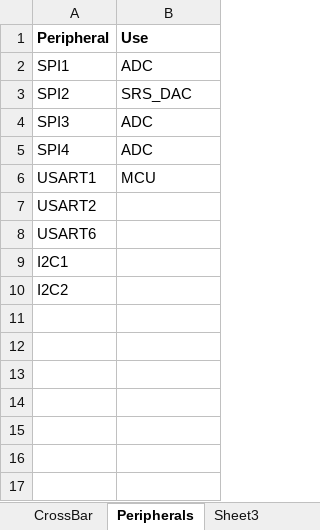
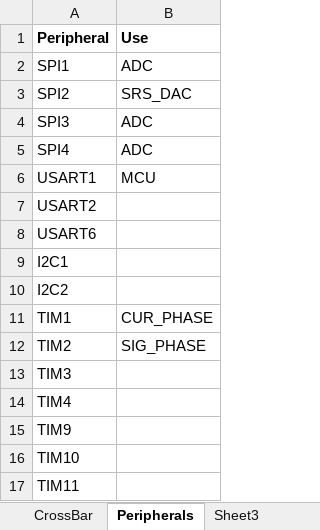
Before and after one commit to mldelibero/masters, an Excel workbook: board/crossBar.xlsx, sheet Peripherals, drawn as a sheet; values as stored, in another font and other column widths than the file's, no borders; the diff names each change by its address in the sheet, - before the commit and + after, or states it on an @@ line.

```diff
--- a/board/crossBar.xlsx (sheet Peripherals)
+++ b/board/crossBar.xlsx (sheet Peripherals)
+row 11: TIM1 | CUR_PHASE
+row 12: TIM2 | SIG_PHASE
+row 13: TIM3
+row 14: TIM4
+row 15: TIM9
+row 16: TIM10
+row 17: TIM11
```
Also changed, not shown: sheet CrossBar, board/bom.xlsx, 1 other file.
